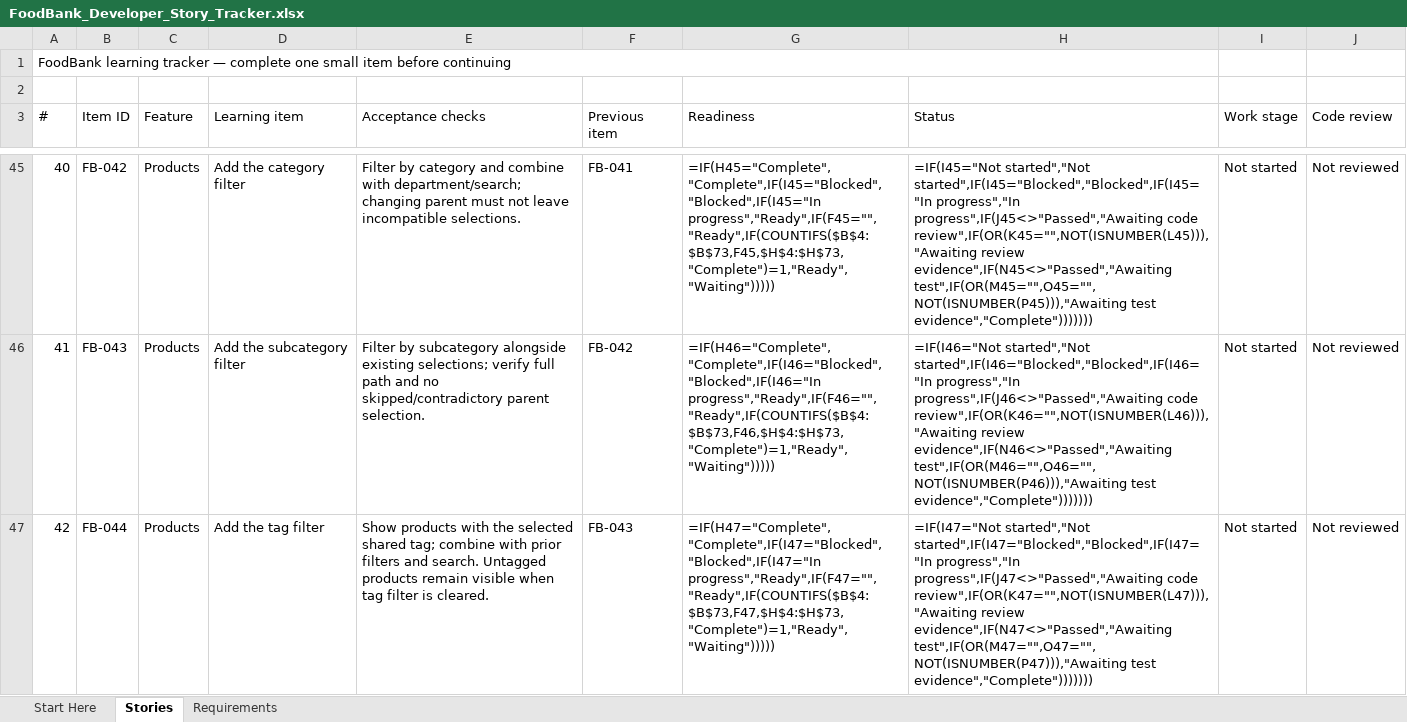
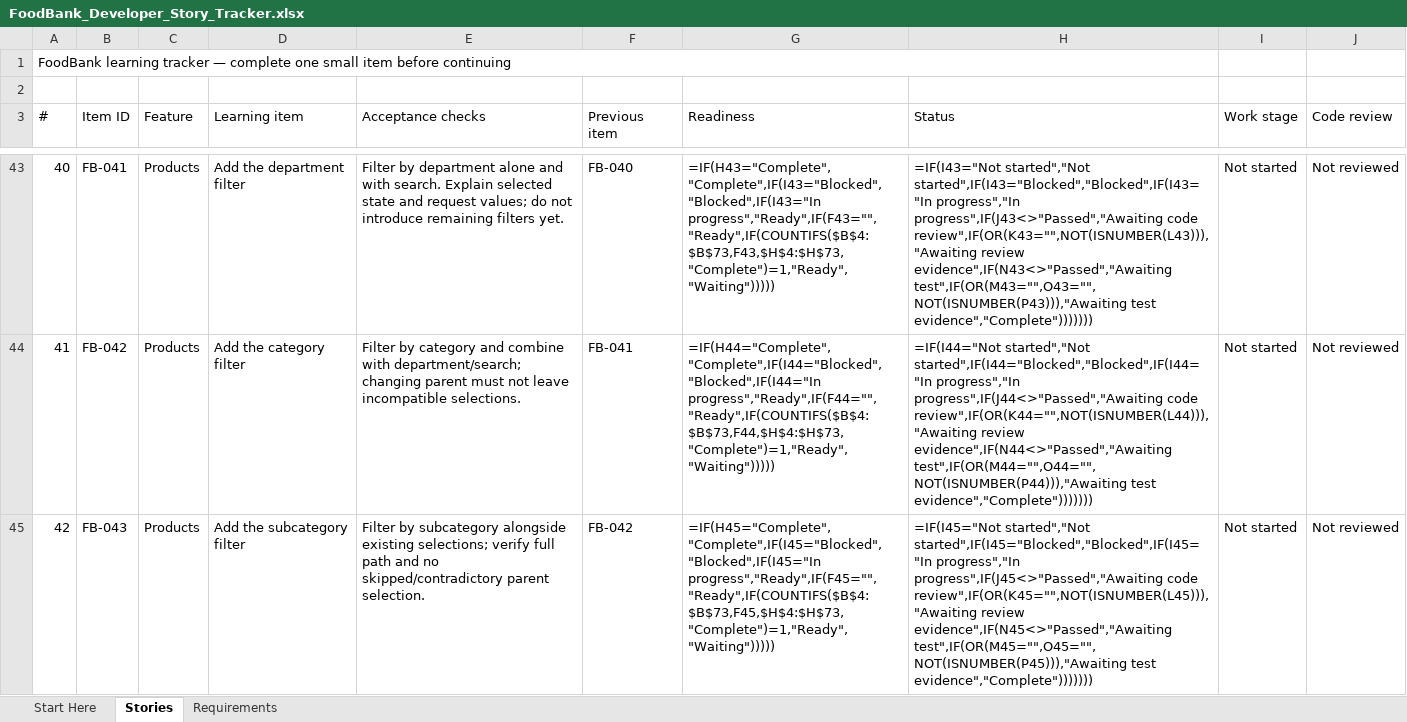
Before and after one commit to arafatalam/foodbank, an Excel workbook: Docs/FoodBank_Developer_Story_Tracker.xlsx, sheet Stories, drawn as a sheet; only a part is shown, gaps mark what is left out; values as stored, in another font and other column widths than the file's, no cell formats; formulas without a stored value are shown as written; conditional formats and table styles not drawn; addresses are those after the commit; the diff covers the shown part only; the diff names each change by its address in the sheet, - before the commit and + after, or states it on an @@ line.

```diff
--- a/Docs/FoodBank_Developer_Story_Tracker.xlsx (sheet Stories)
+++ b/Docs/FoodBank_Developer_Story_Tracker.xlsx (sheet Stories)
-B43 (Item ID): FB-042
+B43 (Item ID): FB-041
-D43 (Learning item): Add the category filter
+D43 (Learning item): Add the department filter
-E43 (Acceptance checks): Filter by category and combine with department/search; changing parent must not leave incompatible selections.
+E43 (Acceptance checks): Filter by department alone and with search. Explain selected state and request values; do not introduce remaining filters yet.
-F43 (Previous item): FB-041
+F43 (Previous item): FB-040
-G43 (Readiness): =IF(H45="Complete","Complete",IF(I45="Blocked","Blocked",IF(I45="In progress","Ready",IF(F45="","Ready",IF(COUNTIFS($B$4:$B$73,F45,$H$4:$H$73,"Complete")=1,"Ready","Waiting")))))
+G43 (Readiness): =IF(H43="Complete","Complete",IF(I43="Blocked","Blocked",IF(I43="In progress","Ready",IF(F43="","Ready",IF(COUNTIFS($B$4:$B$73,F43,$H$4:$H$73,"Complete")=1,"Ready","Waiting")))))
-H43 (Status): =IF(I45="Not started","Not started",IF(I45="Blocked","Blocked",IF(I45="In progress","In progress",IF(J45<>"Passed","Awaiting code review",IF(OR(K45="",NOT(ISNUMBER(L45))),"Awaiting review evidence",IF(N45<>"Passed","Awaiting test",IF(OR(M45="",O45="",NOT(ISNUMBER(P45))),"Awaiting test evidence","Complete")))))))
+H43 (Status): =IF(I43="Not started","Not started",IF(I43="Blocked","Blocked",IF(I43="In progress","In progress",IF(J43<>"Passed","Awaiting code review",IF(OR(K43="",NOT(ISNUMBER(L43))),"Awaiting review evidence",IF(N43<>"Passed","Awaiting test",IF(OR(M43="",O43="",NOT(ISNUMBER(P43))),"Awaiting test evidence","Complete")))))))
-B44 (Item ID): FB-043
+B44 (Item ID): FB-042
-D44 (Learning item): Add the subcategory filter
+D44 (Learning item): Add the category filter
-E44 (Acceptance checks): Filter by subcategory alongside existing selections; verify full path and no skipped/contradictory parent selection.
+E44 (Acceptance checks): Filter by category and combine with department/search; changing parent must not leave incompatible selections.
-F44 (Previous item): FB-042
+F44 (Previous item): FB-041
-G44 (Readiness): =IF(H46="Complete","Complete",IF(I46="Blocked","Blocked",IF(I46="In progress","Ready",IF(F46="","Ready",IF(COUNTIFS($B$4:$B$73,F46,$H$4:$H$73,"Complete")=1,"Ready","Waiting")))))
+G44 (Readiness): =IF(H44="Complete","Complete",IF(I44="Blocked","Blocked",IF(I44="In progress","Ready",IF(F44="","Ready",IF(COUNTIFS($B$4:$B$73,F44,$H$4:$H$73,"Complete")=1,"Ready","Waiting")))))
-H44 (Status): =IF(I46="Not started","Not started",IF(I46="Blocked","Blocked",IF(I46="In progress","In progress",IF(J46<>"Passed","Awaiting code review",IF(OR(K46="",NOT(ISNUMBER(L46))),"Awaiting review evidence",IF(N46<>"Passed","Awaiting test",IF(OR(M46="",O46="",NOT(ISNUMBER(P46))),"Awaiting test evidence","Complete")))))))
+H44 (Status): =IF(I44="Not started","Not started",IF(I44="Blocked","Blocked",IF(I44="In progress","In progress",IF(J44<>"Passed","Awaiting code review",IF(OR(K44="",NOT(ISNUMBER(L44))),"Awaiting review evidence",IF(N44<>"Passed","Awaiting test",IF(OR(M44="",O44="",NOT(ISNUMBER(P44))),"Awaiting test evidence","Complete")))))))
-B45 (Item ID): FB-044
+B45 (Item ID): FB-043
-D45 (Learning item): Add the tag filter
+D45 (Learning item): Add the subcategory filter
-E45 (Acceptance checks): Show products with the selected shared tag; combine with prior filters and search. Untagged products remain visible when tag filter is cleared.
+E45 (Acceptance checks): Filter by subcategory alongside existing selections; verify full path and no skipped/contradictory parent selection.
-F45 (Previous item): FB-043
+F45 (Previous item): FB-042
-G45 (Readiness): =IF(H47="Complete","Complete",IF(I47="Blocked","Blocked",IF(I47="In progress","Ready",IF(F47="","Ready",IF(COUNTIFS($B$4:$B$73,F47,$H$4:$H$73,"Complete")=1,"Ready","Waiting")))))
+G45 (Readiness): =IF(H45="Complete","Complete",IF(I45="Blocked","Blocked",IF(I45="In progress","Ready",IF(F45="","Ready",IF(COUNTIFS($B$4:$B$73,F45,$H$4:$H$73,"Complete")=1,"Ready","Waiting")))))
-H45 (Status): =IF(I47="Not started","Not started",IF(I47="Blocked","Blocked",IF(I47="In progress","In progress",IF(J47<>"Passed","Awaiting code review",IF(OR(K47="",NOT(ISNUMBER(L47))),"Awaiting review evidence",IF(N47<>"Passed","Awaiting test",IF(OR(M47="",O47="",NOT(ISNUMBER(P47))),"Awaiting test evidence","Complete")))))))
+H45 (Status): =IF(I45="Not started","Not started",IF(I45="Blocked","Blocked",IF(I45="In progress","In progress",IF(J45<>"Passed","Awaiting code review",IF(OR(K45="",NOT(ISNUMBER(L45))),"Awaiting review evidence",IF(N45<>"Passed","Awaiting test",IF(OR(M45="",O45="",NOT(ISNUMBER(P45))),"Awaiting test evidence","Complete")))))))
```
Also changed, not shown: 2 added rows, 2 removed rows and 268 edited cells elsewhere in this sheet, sheet Requirements, sheet Start Here, cell formats, 11 other files.
